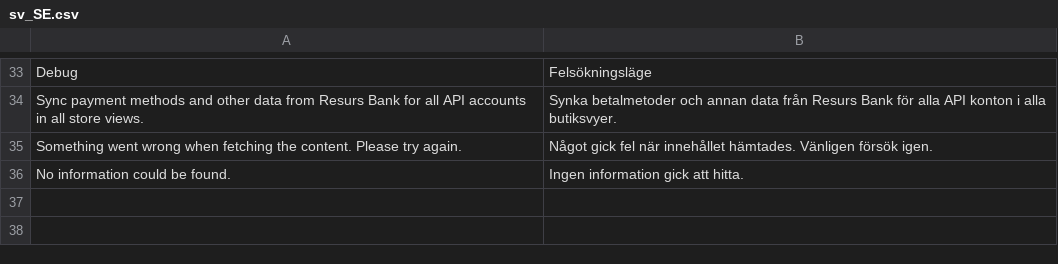
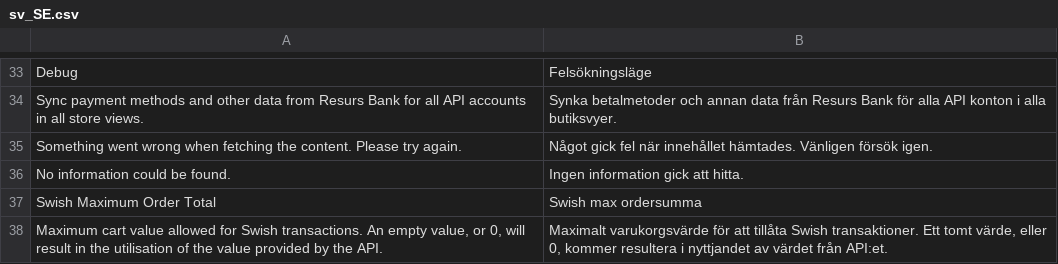
Before and after one commit to developerfromjokela/resursbank-magento2-core, a CSV file: i18n/sv_SE.csv, drawn as a sheet; only a part is shown, gaps mark what is left out; the diff names each change by its address in the sheet, - before the commit and + after, or states it on an @@ line.

Commit message:
M2C-262
* Added setting to apply manual override for max order total value, for Swish payment method.

```diff
--- a/i18n/sv_SE.csv
+++ b/i18n/sv_SE.csv
+row 37: Swish Maximum Order Total | Swish max ordersumma
+row 38: Maximum cart value allowed for Swish transactions. An empty value, or 0, will result in the utilisation of the value provided by the API. | Maximalt varukorgsvärde för att tillåta Swish transaktioner. Ett tomt värde, eller 0, kommer resultera i nyttjandet av värdet från API:et.
```
Also changed, not shown: 3 other files.
